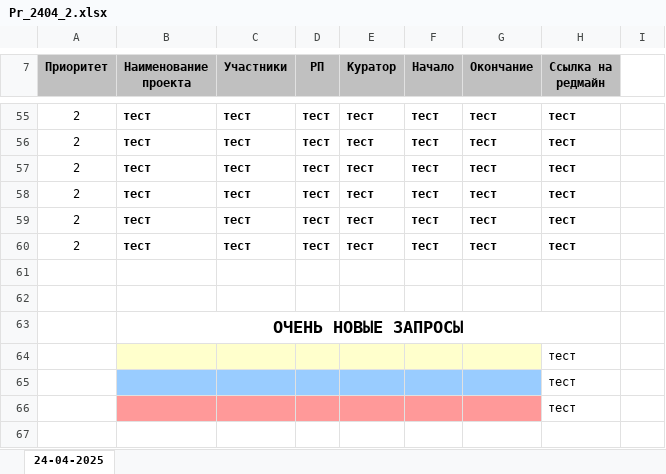
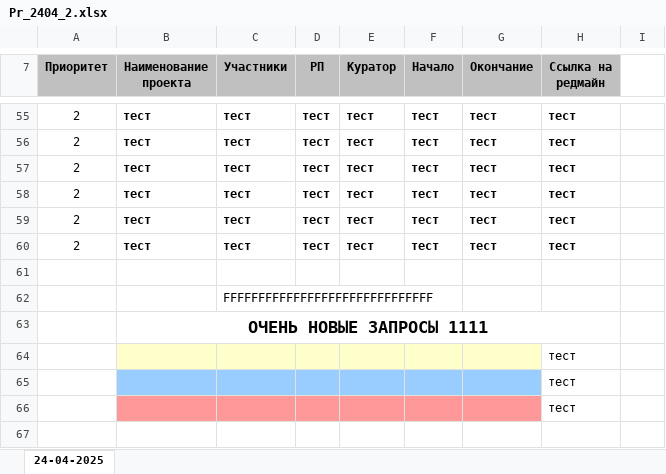
Before and after one commit to NnaSta/test3, an Excel workbook: Pr_2404_2.xlsx, sheet 24-04-2025, drawn as a sheet; only a part is shown, gaps mark what is left out; values as stored, in another font and other column widths than the file's, no borders; the diff names each change by its address in the sheet, - before the commit and + after, or states it on an @@ line.

```diff
--- a/Pr_2404_2.xlsx (sheet 24-04-2025)
+++ b/Pr_2404_2.xlsx (sheet 24-04-2025)
-C62 (Участники): (empty)
+C62 (Участники): FFFFFFFFFFFFFFFFFFFFFFFFFFFFFF
-B63 (Наименование проекта): ОЧЕНЬ НОВЫЕ ЗАПРОСЫ
+B63 (Наименование проекта): ОЧЕНЬ НОВЫЕ ЗАПРОСЫ 1111
```
Also changed, not shown: 3 other files.
